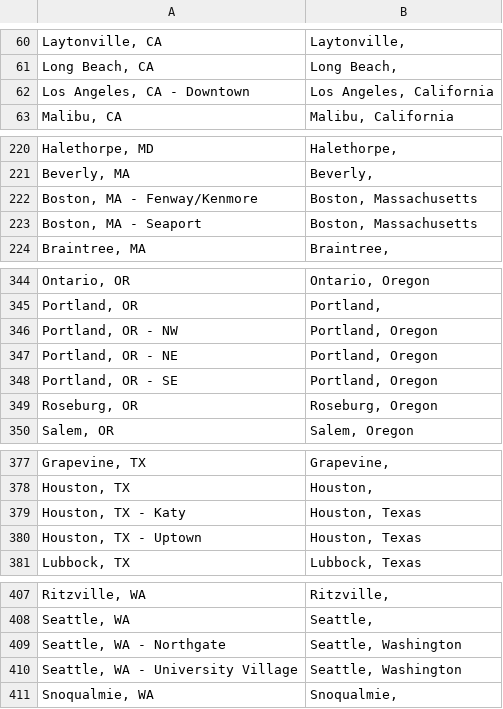
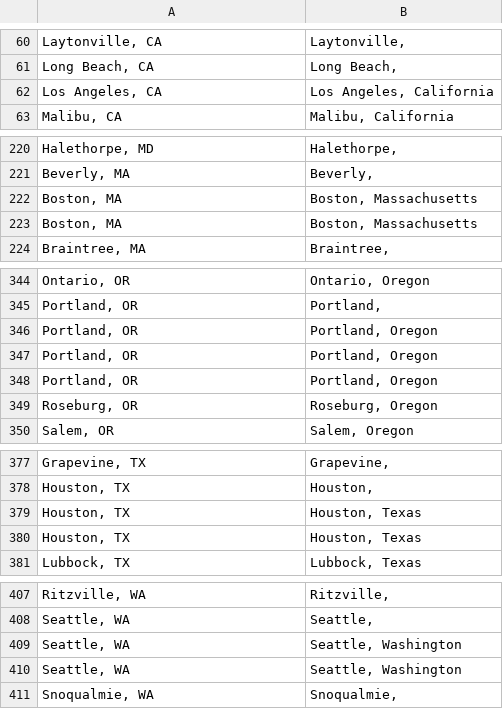
Before and after one commit to neil-dey/MCM2018, a CSV file: data/TeslaSuperchargeLocationsComingSoon.csv, drawn as a sheet; only a part is shown, gaps mark what is left out; the diff covers the shown part only.

```diff
--- a/data/TeslaSuperchargeLocationsComingSoon.csv
+++ b/data/TeslaSuperchargeLocationsComingSoon.csv
@@ -61,3 +61,3 @@
 "Long Beach, CA","Long Beach,  "
-"Los Angeles, CA - Downtown ","Los Angeles, California "
+"Los Angeles, CA","Los Angeles, California "
 "Malibu, CA","Malibu, California "
@@ -221,4 +221,4 @@
 "Beverly, MA","Beverly,  "
-"Boston, MA - Fenway/Kenmore","Boston, Massachusetts "
-"Boston, MA - Seaport","Boston, Massachusetts "
+"Boston, MA","Boston, Massachusetts "
+"Boston, MA","Boston, Massachusetts "
 "Braintree, MA","Braintree,  "
@@ -345,5 +345,5 @@
 "Portland, OR","Portland,  "
-"Portland, OR  - NW","Portland, Oregon "
-"Portland, OR - NE","Portland, Oregon "
-"Portland, OR - SE","Portland, Oregon "
+"Portland, OR","Portland, Oregon "
+"Portland, OR","Portland, Oregon "
+"Portland, OR","Portland, Oregon "
 "Roseburg, OR","Roseburg, Oregon "
@@ -378,4 +378,4 @@
 "Houston, TX","Houston,  "
-"Houston, TX - Katy","Houston, Texas "
-"Houston, TX - Uptown","Houston, Texas "
+"Houston, TX","Houston, Texas "
+"Houston, TX","Houston, Texas "
 "Lubbock, TX","Lubbock, Texas "
@@ -408,4 +408,4 @@
 "Seattle, WA","Seattle,  "
-"Seattle, WA - Northgate","Seattle, Washington "
-"Seattle, WA - University Village","Seattle, Washington "
+"Seattle, WA","Seattle, Washington "
+"Seattle, WA","Seattle, Washington "
 "Snoqualmie, WA","Snoqualmie,  "
```
Also changed, not shown: 24 edited cells elsewhere in this file, 1 other file.
